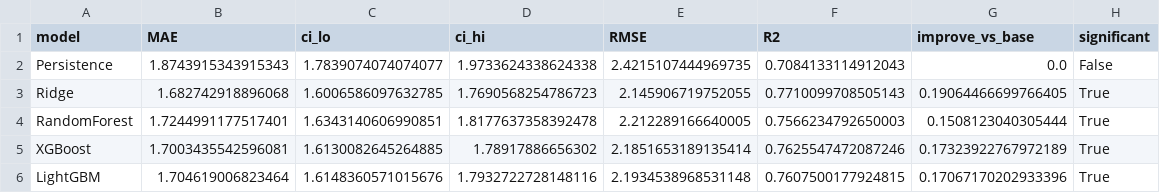
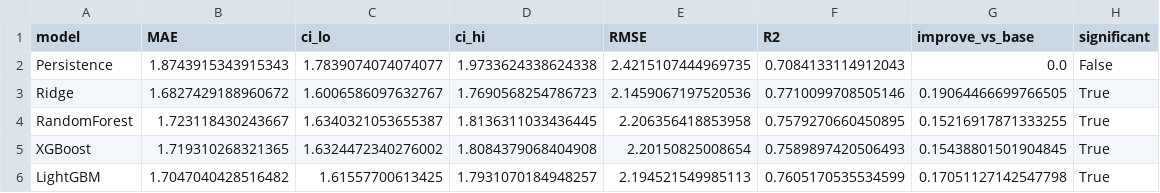
Before and after one commit to AMO-iLLi/NBA-Player-Projections, a CSV file: data/processed/model_results.csv, drawn as a sheet.

```diff
--- a/data/processed/model_results.csv
+++ b/data/processed/model_results.csv
@@ -2,5 +2,5 @@ model,MAE,ci_lo,ci_hi,RMSE,R2,improve_vs_base,significant
 Persistence,1.8743915343915343,1.7839074074074077,1.9733624338624338,2.4215107444969735,0.7084133114912043,0.0,False
-Ridge,1.682742918896068,1.6006586097632785,1.7690568254786723,2.145906719752055,0.7710099708505143,0.19064466699766405,True
-RandomForest,1.7244991177517401,1.6343140606990851,1.8177637358392478,2.212289166640005,0.7566234792650003,0.1508123040305444,True
-XGBoost,1.7003435542596081,1.6130082645264885,1.78917886656302,2.1851653189135414,0.7625547472087246,0.17323922767972189,True
-LightGBM,1.704619006823464,1.6148360571015676,1.7932722728148116,2.1934538968531148,0.7607500177924815,0.17067170202933396,True
+Ridge,1.6827429188960672,1.6006586097632767,1.7690568254786723,2.1459067197520536,0.7710099708505146,0.19064466699766505,True
+RandomForest,1.723118430243667,1.6340321053655387,1.8136311033436445,2.206356418853958,0.7579270660450895,0.15216917871333255,True
+XGBoost,1.719310268321365,1.6324472340276002,1.8084379068404908,2.20150825008654,0.7589897420506493,0.15438801501904845,True
+LightGBM,1.7047040428516482,1.61557700613425,1.7931070184948257,2.194521549985113,0.7605170535534599,0.17051127142547798,True
```
Also changed, not shown: data/processed/feature_audit.csv, data/processed/projections_2027.csv, 34 other files.
